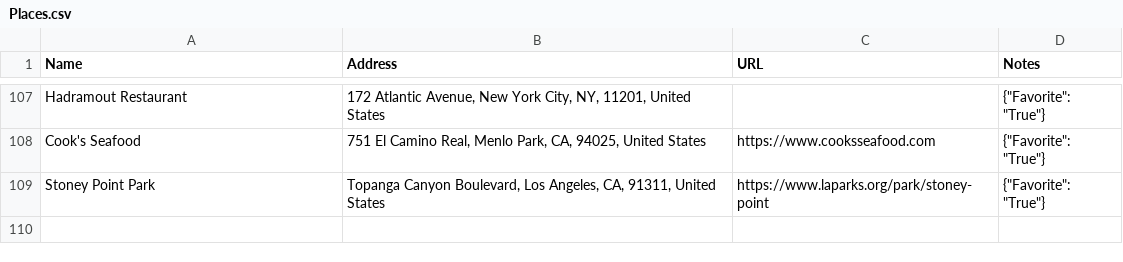
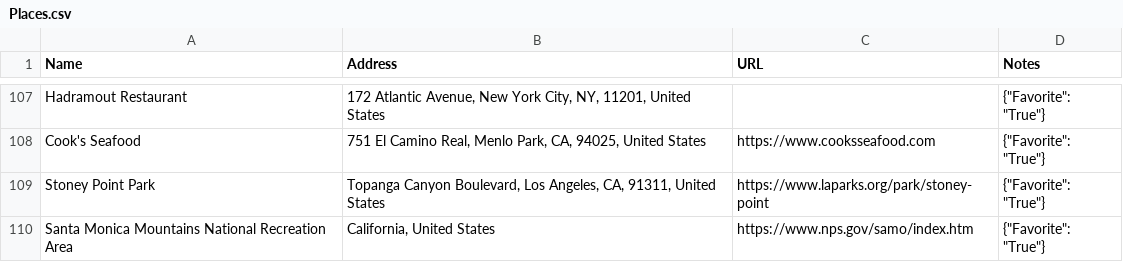
Before and after one commit to davidbailey/Notes, a CSV file: Places.csv, drawn as a sheet; only a part is shown, gaps mark what is left out.

Commit message:
Update Places.csv

```diff
--- a/Places.csv
+++ b/Places.csv
@@ -109 +109,2 @@ Cook's Seafood,"751 El Camino Real, Menlo Park, CA, 94025, United States",https:
 Stoney Point Park,"Topanga Canyon Boulevard, Los Angeles, CA, 91311, United States",https://www.laparks.org/park/stoney-point,"{""Favorite"": ""True""}"
+Santa Monica Mountains National Recreation Area,"California, United States",https://www.nps.gov/samo/index.htm,"{""Favorite"": ""True""}"
```
